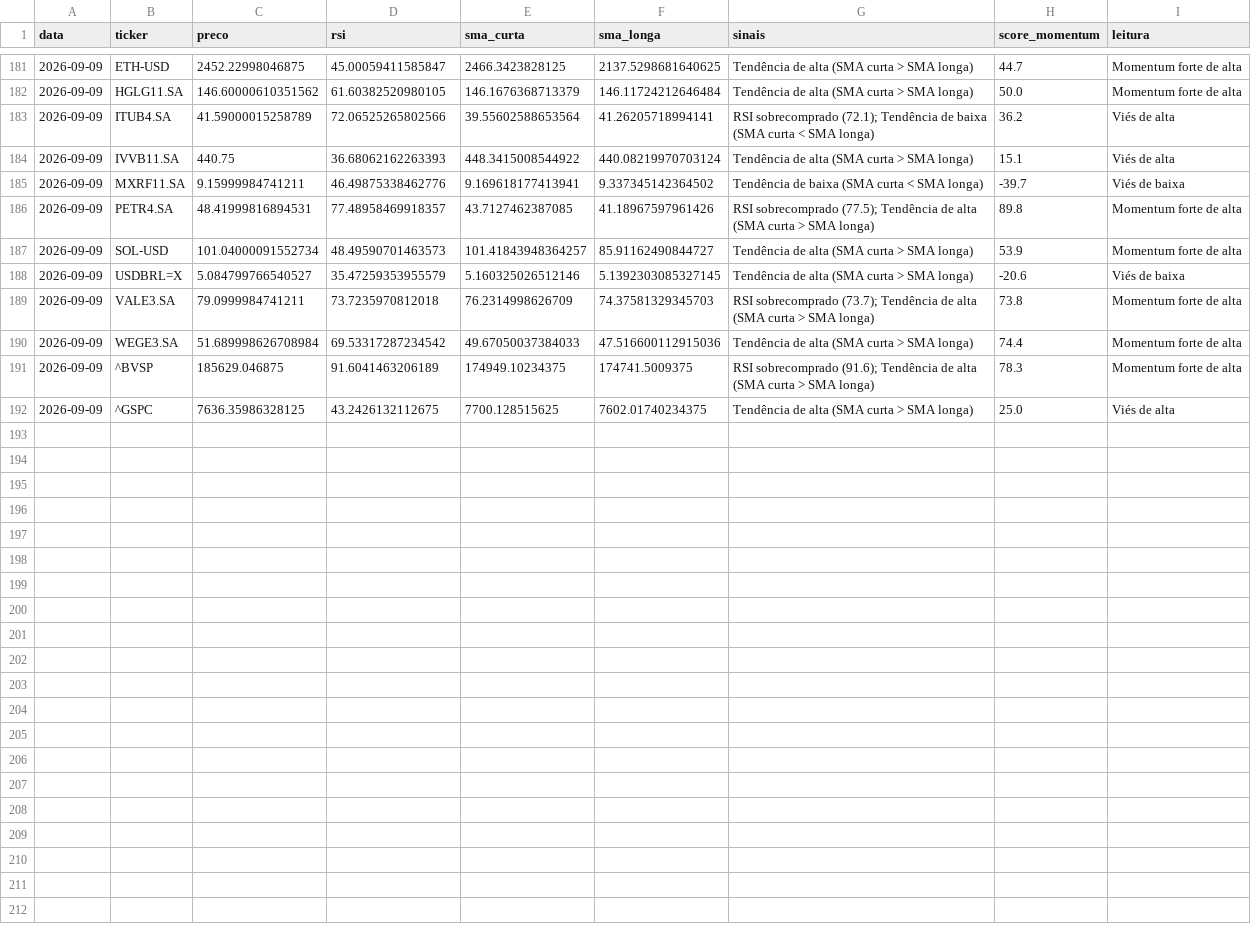
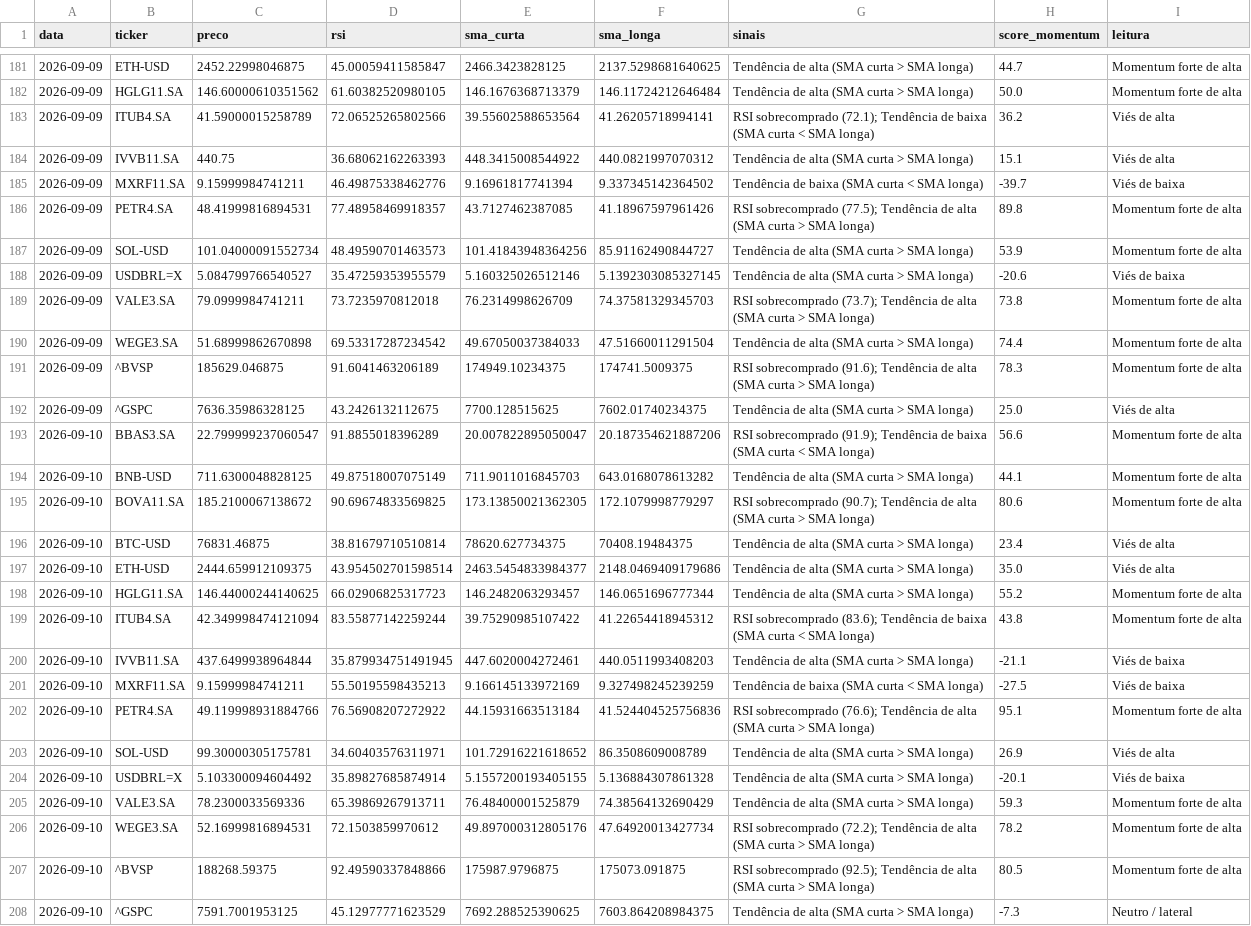
Before and after one commit to GabriellaaSa/crypto-stocks-radar, a CSV file: data/sinais_historico.csv, drawn as a sheet; only a part is shown, gaps mark what is left out.

```diff
--- a/data/sinais_historico.csv
+++ b/data/sinais_historico.csv
@@ -183,10 +183,26 @@ data,ticker,preco,rsi,sma_curta,sma_longa,sinais,score_momentum,leitura
 2026-09-09,ITUB4.SA,41.59000015258789,72.06525265802566,39.55602588653564,41.26205718994141,RSI sobrecomprado (72.1); Tendência de baixa (SMA curta < SMA longa),36.2,Viés de alta
-2026-09-09,IVVB11.SA,440.75,36.68062162263393,448.3415008544922,440.08219970703124,Tendência de alta (SMA curta > SMA longa),15.1,Viés de alta
-2026-09-09,MXRF11.SA,9.15999984741211,46.49875338462776,9.169618177413941,9.337345142364502,Tendência de baixa (SMA curta < SMA longa),-39.7,Viés de baixa
+2026-09-09,IVVB11.SA,440.75,36.68062162263393,448.3415008544922,440.0821997070312,Tendência de alta (SMA curta > SMA longa),15.1,Viés de alta
+2026-09-09,MXRF11.SA,9.15999984741211,46.49875338462776,9.16961817741394,9.337345142364502,Tendência de baixa (SMA curta < SMA longa),-39.7,Viés de baixa
 2026-09-09,PETR4.SA,48.41999816894531,77.48958469918357,43.7127462387085,41.18967597961426,RSI sobrecomprado (77.5); Tendência de alta (SMA curta > SMA longa),89.8,Momentum forte de alta
-2026-09-09,SOL-USD,101.04000091552734,48.49590701463573,101.41843948364257,85.91162490844727,Tendência de alta (SMA curta > SMA longa),53.9,Momentum forte de alta
+2026-09-09,SOL-USD,101.04000091552734,48.49590701463573,101.41843948364256,85.91162490844727,Tendência de alta (SMA curta > SMA longa),53.9,Momentum forte de alta
 2026-09-09,USDBRL=X,5.084799766540527,35.47259353955579,5.160325026512146,5.1392303085327145,Tendência de alta (SMA curta > SMA longa),-20.6,Viés de baixa
 2026-09-09,VALE3.SA,79.0999984741211,73.7235970812018,76.2314998626709,74.37581329345703,RSI sobrecomprado (73.7); Tendência de alta (SMA curta > SMA longa),73.8,Momentum forte de alta
-2026-09-09,WEGE3.SA,51.689998626708984,69.53317287234542,49.67050037384033,47.516600112915036,Tendência de alta (SMA curta > SMA longa),74.4,Momentum forte de alta
+2026-09-09,WEGE3.SA,51.68999862670898,69.53317287234542,49.67050037384033,47.51660011291504,Tendência de alta (SMA curta > SMA longa),74.4,Momentum forte de alta
 2026-09-09,^BVSP,185629.046875,91.6041463206189,174949.10234375,174741.5009375,RSI sobrecomprado (91.6); Tendência de alta (SMA curta > SMA longa),78.3,Momentum forte de alta
 2026-09-09,^GSPC,7636.35986328125,43.2426132112675,7700.128515625,7602.01740234375,Tendência de alta (SMA curta > SMA longa),25.0,Viés de alta
+2026-09-10,BBAS3.SA,22.799999237060547,91.8855018396289,20.007822895050047,20.187354621887206,RSI sobrecomprado (91.9); Tendência de baixa (SMA curta < SMA longa),56.6,Momentum forte de alta
+2026-09-10,BNB-USD,711.6300048828125,49.87518007075149,711.9011016845703,643.0168078613282,Tendência de alta (SMA curta > SMA longa),44.1,Momentum forte de alta
+2026-09-10,BOVA11.SA,185.2100067138672,90.69674833569825,173.13850021362305,172.1079998779297,RSI sobrecomprado (90.7); Tendência de alta (SMA curta > SMA longa),80.6,Momentum forte de alta
+2026-09-10,BTC-USD,76831.46875,38.81679710510814,78620.627734375,70408.19484375,Tendência de alta (SMA curta > SMA longa),23.4,Viés de alta
+2026-09-10,ETH-USD,2444.659912109375,43.954502701598514,2463.5454833984377,2148.0469409179686,Tendência de alta (SMA curta > SMA longa),35.0,Viés de alta
+2026-09-10,HGLG11.SA,146.44000244140625,66.02906825317723,146.2482063293457,146.0651696777344,Tendência de alta (SMA curta > SMA longa),55.2,Momentum forte de alta
+2026-09-10,ITUB4.SA,42.349998474121094,83.55877142259244,39.75290985107422,41.22654418945312,RSI sobrecomprado (83.6); Tendência de baixa (SMA curta < SMA longa),43.8,Momentum forte de alta
+2026-09-10,IVVB11.SA,437.6499938964844,35.879934751491945,447.6020004272461,440.0511993408203,Tendência de alta (SMA curta > SMA longa),-21.1,Viés de baixa
+2026-09-10,MXRF11.SA,9.15999984741211,55.50195598435213,9.166145133972169,9.327498245239259,Tendência de baixa (SMA curta < SMA longa),-27.5,Viés de baixa
+2026-09-10,PETR4.SA,49.119998931884766,76.56908207272922,44.15931663513184,41.524404525756836,RSI sobrecomprado (76.6); Tendência de alta (SMA curta > SMA longa),95.1,Momentum forte de alta
+2026-09-10,SOL-USD,99.30000305175781,34.60403576311971,101.72916221618652,86.3508609008789,Tendência de alta (SMA curta > SMA longa),26.9,Viés de alta
+2026-09-10,USDBRL=X,5.103300094604492,35.89827685874914,5.1557200193405155,5.136884307861328,Tendência de alta (SMA curta > SMA longa),-20.1,Viés de baixa
+2026-09-10,VALE3.SA,78.2300033569336,65.39869267913711,76.48400001525879,74.38564132690429,Tendência de alta (SMA curta > SMA longa),59.3,Momentum forte de alta
+2026-09-10,WEGE3.SA,52.16999816894531,72.1503859970612,49.897000312805176,47.64920013427734,RSI sobrecomprado (72.2); Tendência de alta (SMA curta > SMA longa),78.2,Momentum forte de alta
+2026-09-10,^BVSP,188268.59375,92.49590337848866,175987.9796875,175073.091875,RSI sobrecomprado (92.5); Tendência de alta (SMA curta > SMA longa),80.5,Momentum forte de alta
+2026-09-10,^GSPC,7591.7001953125,45.12977771623529,7692.288525390625,7603.864208984375,Tendência de alta (SMA curta > SMA longa),-7.3,Neutro / lateral
```
